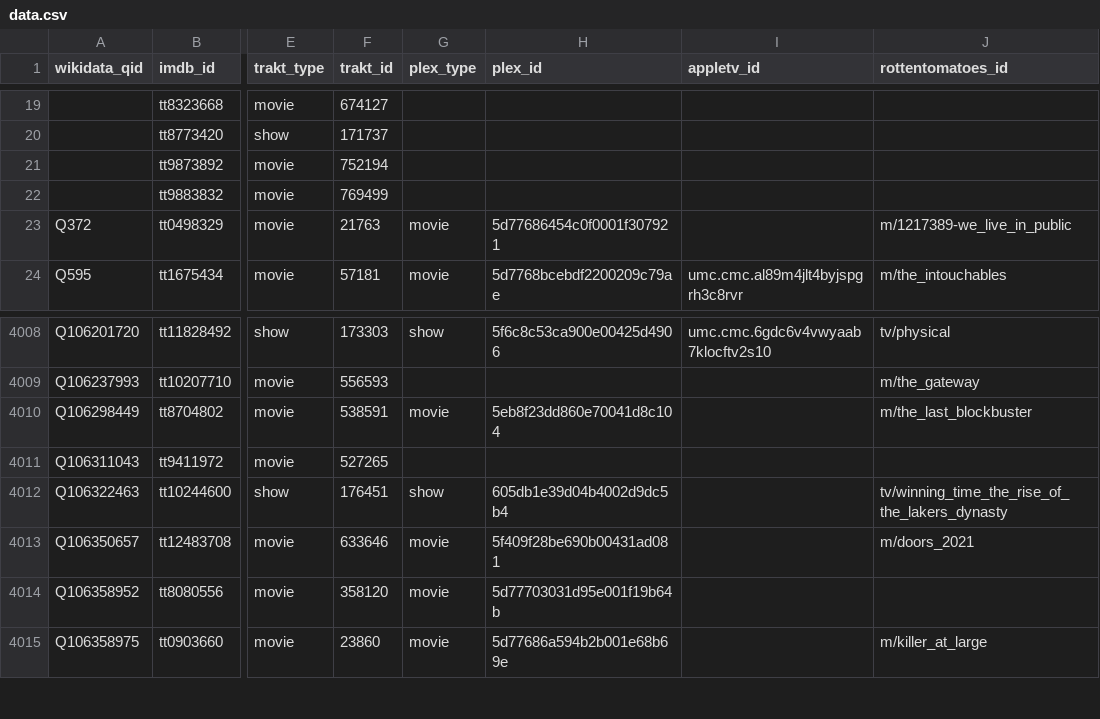
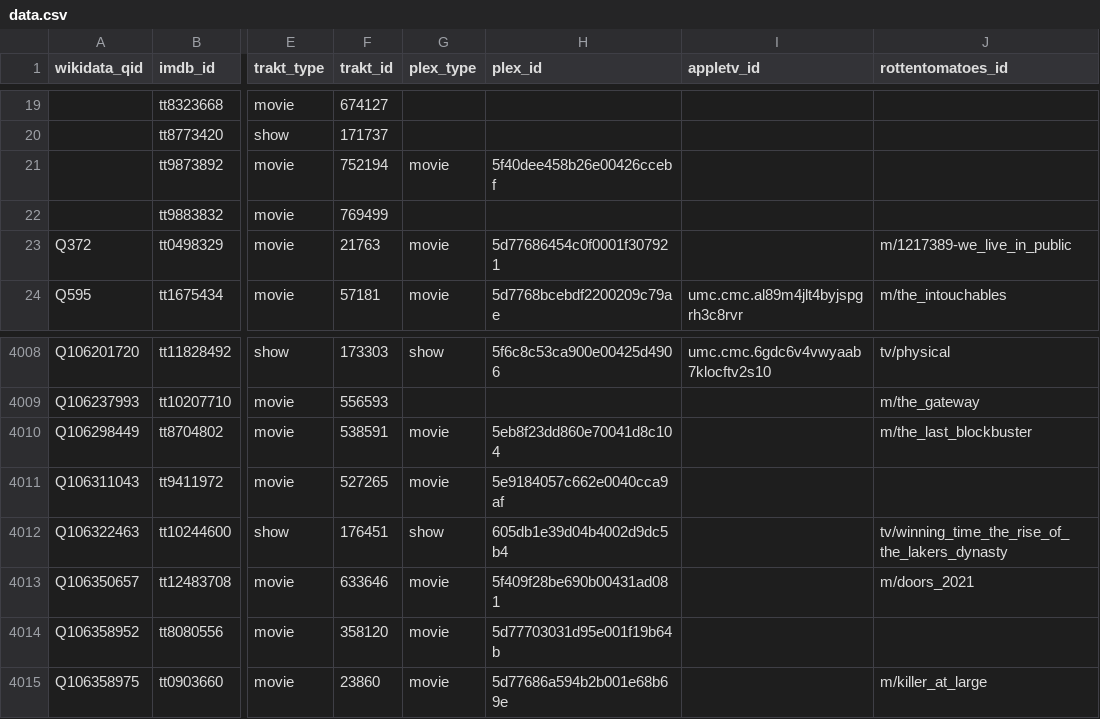
Before and after one commit to josh/pmdb, a CSV file: data.csv, drawn as a sheet; only a part is shown, gaps mark what is left out; the diff names each change by its address in the sheet, - before the commit and + after, or states it on an @@ line.

```diff
--- a/data.csv
+++ b/data.csv
-G21 (plex_type): (empty)
+G21 (plex_type): movie
-H21 (plex_id): (empty)
+H21 (plex_id): 5f40dee458b26e00426ccebf
-G4011 (plex_type): (empty)
+G4011 (plex_type): movie
-H4011 (plex_id): (empty)
+H4011 (plex_id): 5e9184057c662e0040cca9af
```
Also changed, not shown: 1 other file.
